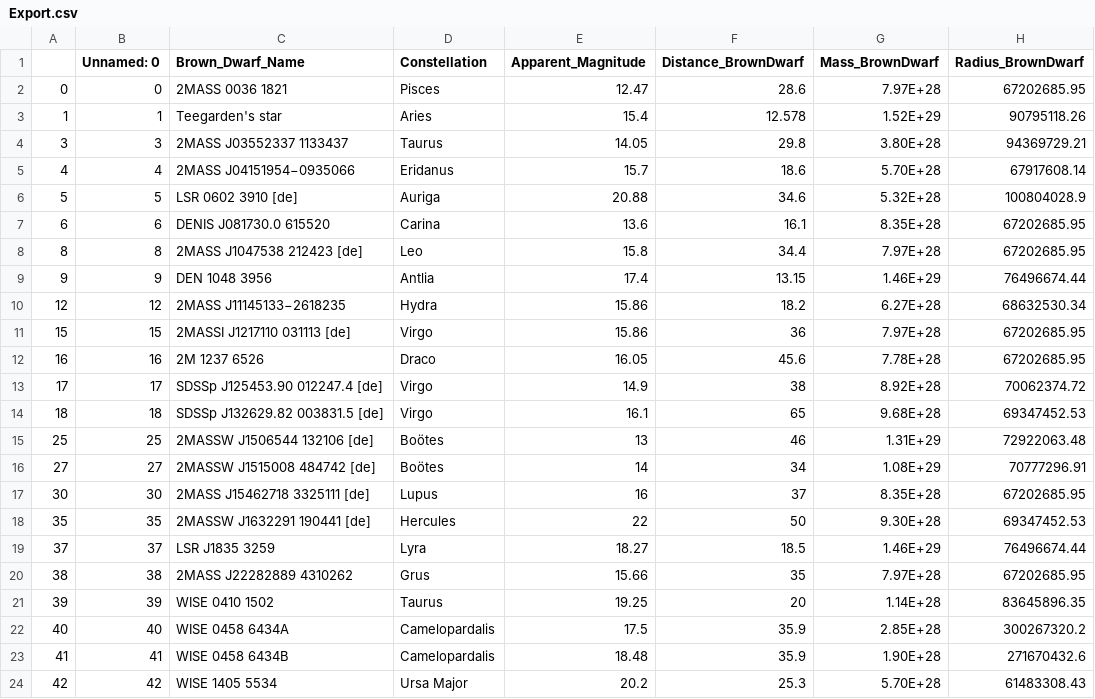
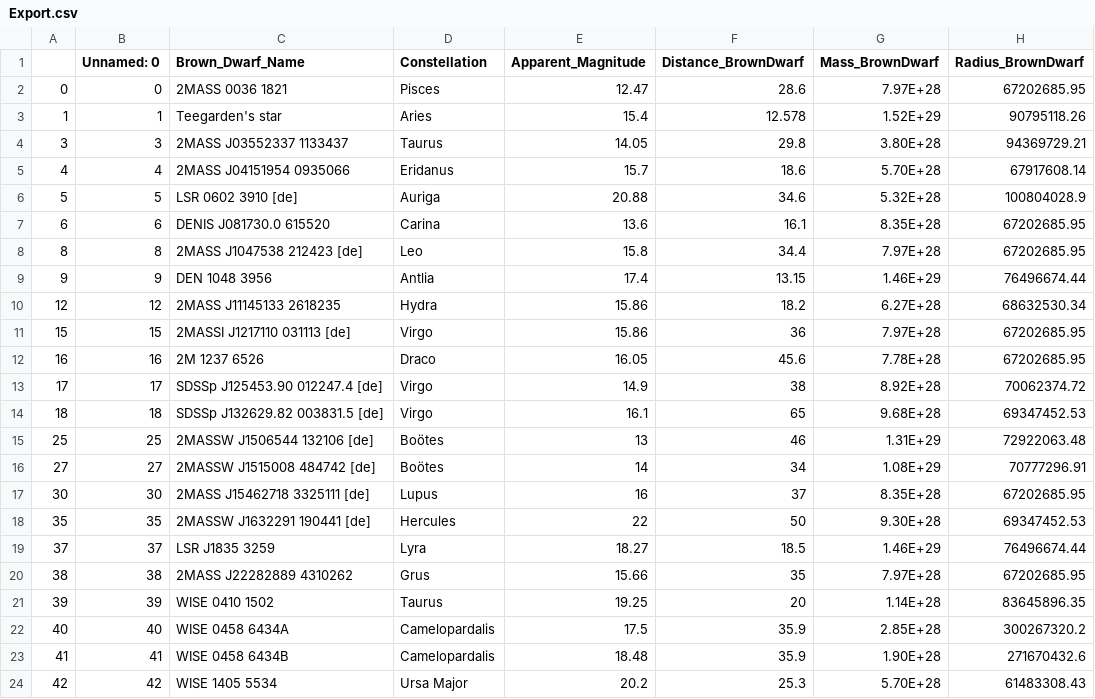
Before and after one commit to sraavcoder/Flask-API, a CSV file: Export.csv, drawn as a sheet; only a part is shown; the diff names each change by its address in the sheet, - before the commit and + after, or states it on an @@ line.

Commit message:
Update Export.csv

```diff
--- a/Export.csv
+++ b/Export.csv
-C5 (Brown_Dwarf_Name): 2MASS J04151954−0935066
+C5 (Brown_Dwarf_Name): 2MASS J04151954 0935066
-C10 (Brown_Dwarf_Name): 2MASS J11145133−2618235
+C10 (Brown_Dwarf_Name): 2MASS J11145133 2618235
```
